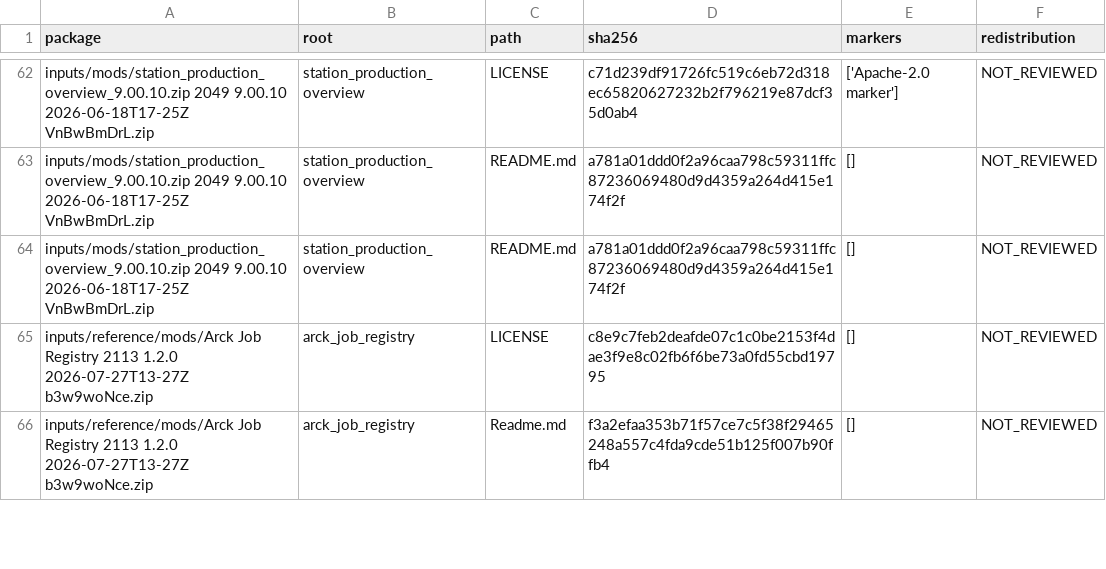
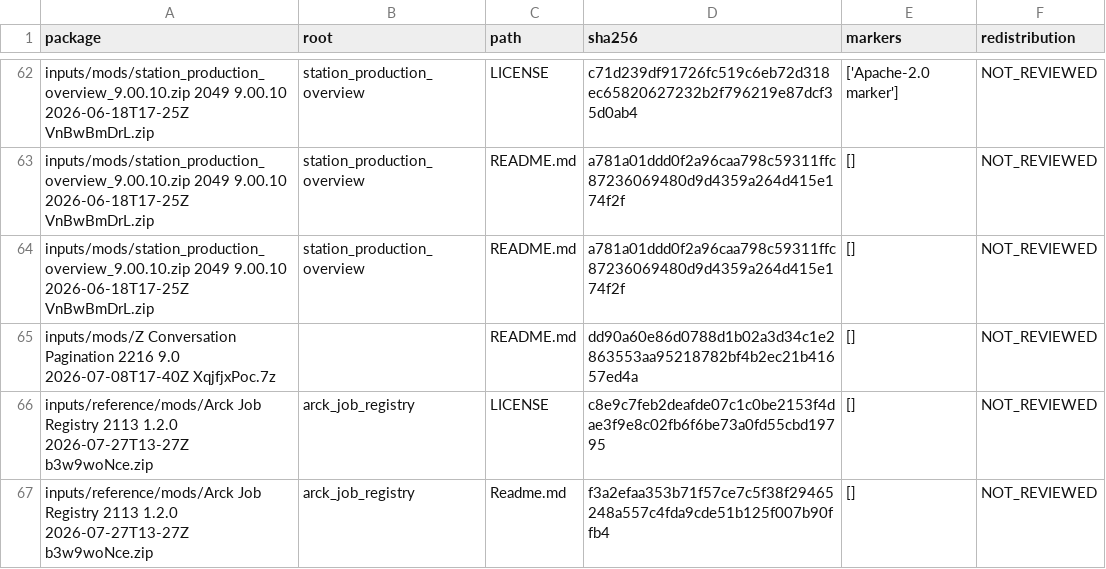
Before and after one commit to hola675/Terran-Mining-Empire---Ultimate-Vanilla-, a CSV file: docs/audit/data/licenses.csv, drawn as a sheet; only a part is shown, gaps mark what is left out.

```diff
--- a/docs/audit/data/licenses.csv
+++ b/docs/audit/data/licenses.csv
@@ -64,2 +64,3 @@ inputs/mods/station_production_overview_9.00.10.zip 2049 9.00.10 2026-06-18T17-2
 inputs/mods/station_production_overview_9.00.10.zip 2049 9.00.10 2026-06-18T17-25Z VnBwBmDrL.zip,station_production_overview,README.md,a781a01ddd0f2a96caa798c59311ffc87236069480d9d4359a264d415e174f2f,[],NOT_REVIEWED
+inputs/mods/Z Conversation Pagination 2216 9.0 2026-07-08T17-40Z XqjfjxPoc.7z,,README.md,dd90a60e86d0788d1b02a3d34c1e2863553aa95218782bf4b2ec21b41657ed4a,[],NOT_REVIEWED
 inputs/reference/mods/Arck Job Registry 2113 1.2.0 2026-07-27T13-27Z b3w9woNce.zip,arck_job_registry,LICENSE,c8e9c7feb2deafde07c1c0be2153f4dae3f9e8c02fb6f6be73a0fd55cbd19795,[],NOT_REVIEWED
```
Also changed, not shown: docs/audit/data/extensions.csv, docs/audit/data/license_packages.csv, 16 other files.
